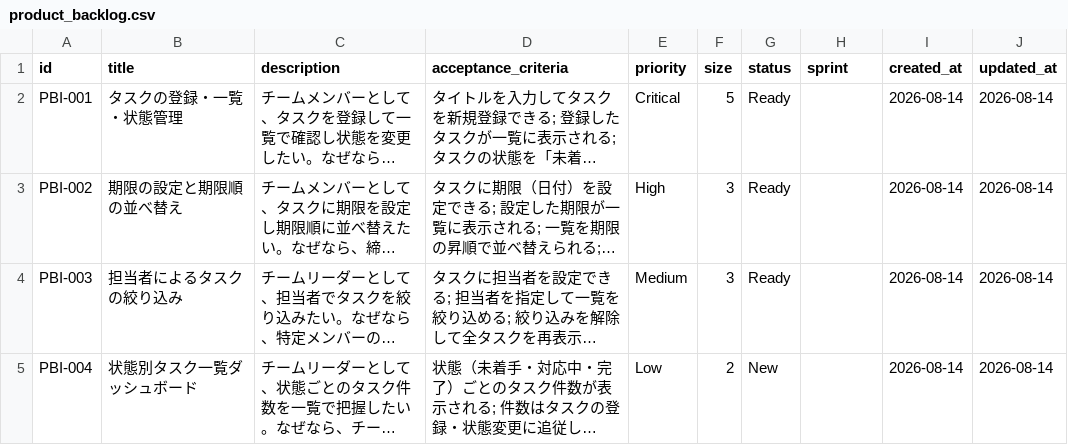
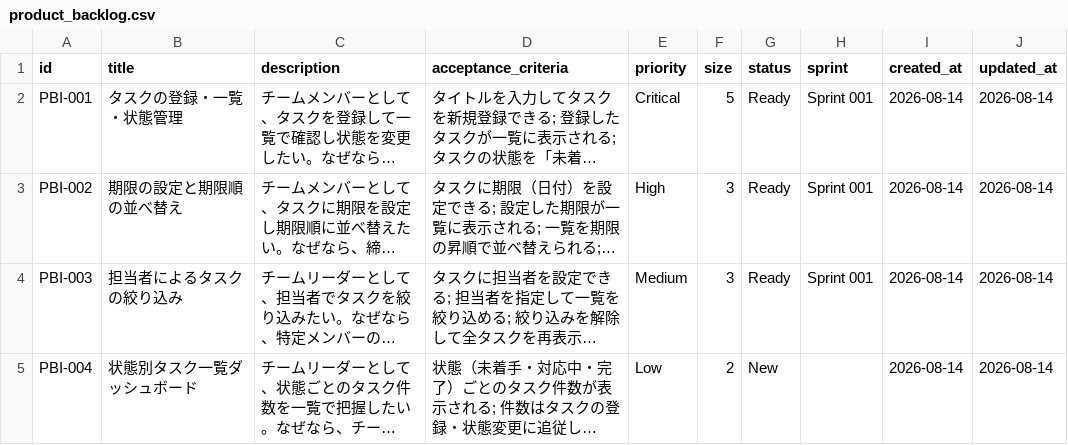
Before and after one commit to ryouka0731/ai-scrum, a CSV file: scrum/product_backlog.csv, drawn as a sheet; long unchanged cells end in …; the diff names each change by its address in the sheet, - before the commit and + after, or states it on an @@ line.

```diff
--- a/scrum/product_backlog.csv
+++ b/scrum/product_backlog.csv
-H2:H4 (sprint): (empty)
+H2:H4 (sprint): Sprint 001
```
Also changed, not shown: 5 other files.
